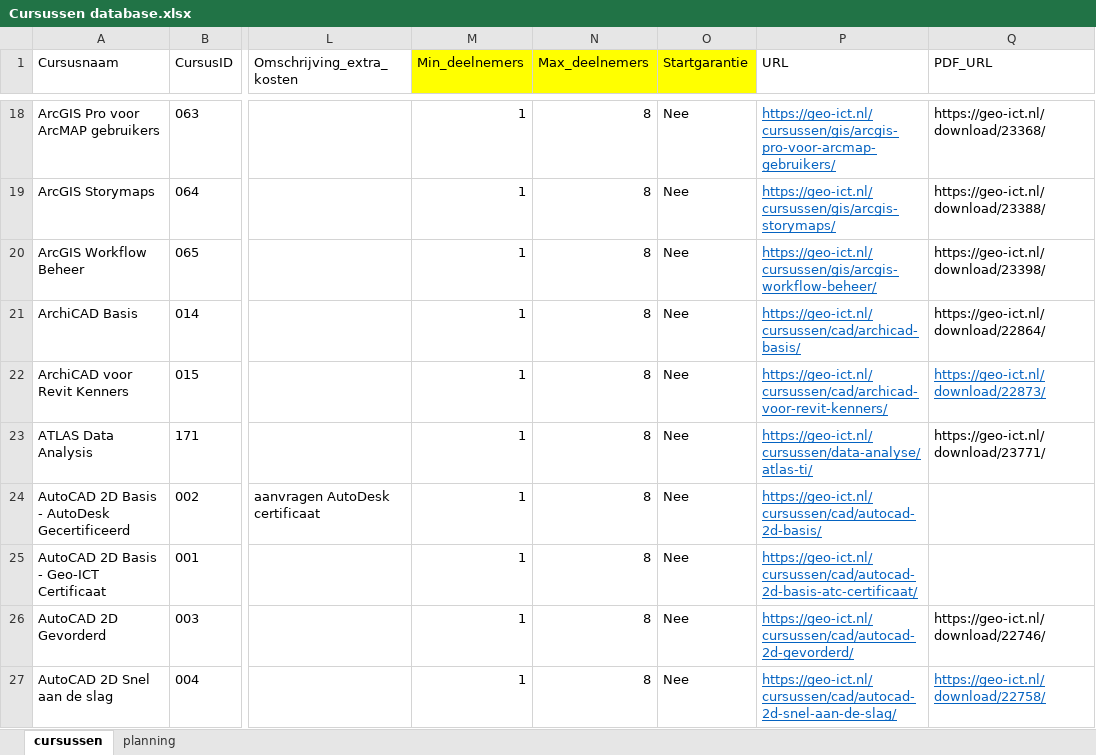
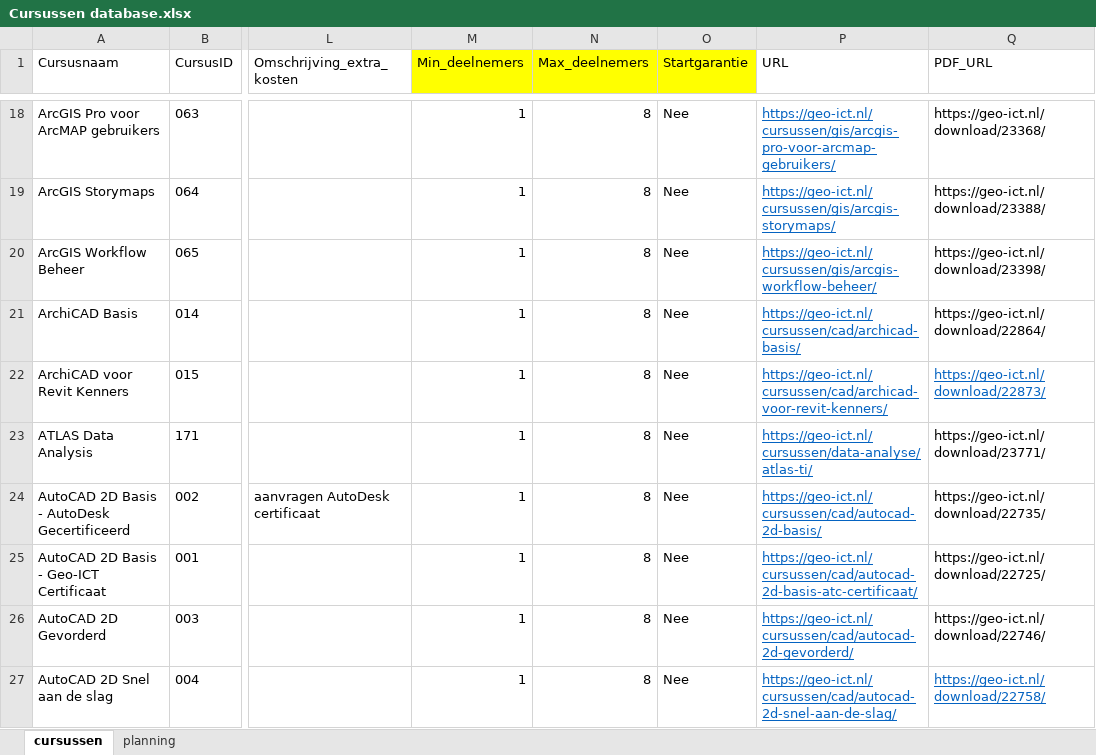
Before and after one commit to ChantalvdPoel/courses-xml, an Excel workbook: Cursussen database.xlsx, sheet cursussen, drawn as a sheet; only a part is shown, gaps mark what is left out; values as stored, in another font and other column widths than the file's, no borders; table styles not drawn; the diff names each change by its address in the sheet, - before the commit and + after, or states it on an @@ line.

Commit message:
final changes
New function that checks the database very quickly to see if there are columns or values missing

Added some more info to the README

```diff
--- a/Cursussen database.xlsx (sheet cursussen)
+++ b/Cursussen database.xlsx (sheet cursussen)
-Q24 (PDF_URL): (empty)
+Q24 (PDF_URL): https://geo-ict.nl/download/22735/
-Q25 (PDF_URL): (empty)
+Q25 (PDF_URL): https://geo-ict.nl/download/22725/
```
Also changed, not shown: 7 other files.
